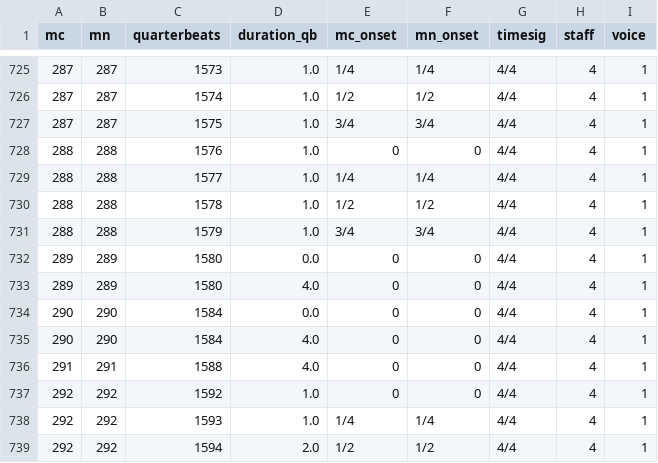
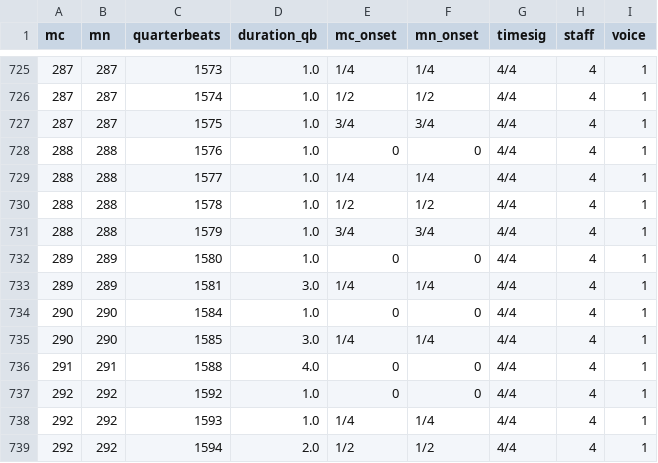
Before and after one commit to DCMLab/mendelssohn_quartets, a TSV file: harmonies/01op12d.harmonies.tsv, drawn as a sheet; only a part is shown, gaps mark what is left out; the diff names each change by its address in the sheet, - before the commit and + after, or states it on an @@ line.

```diff
--- a/harmonies/01op12d.harmonies.tsv
+++ b/harmonies/01op12d.harmonies.tsv
-D732 (duration_qb): 0.0
+D732 (duration_qb): 1.0
-C733 (quarterbeats): 1580
+C733 (quarterbeats): 1581
-D733 (duration_qb): 4.0
+D733 (duration_qb): 3.0
-E733 (mc_onset): 0
+E733 (mc_onset): 1/4
-F733 (mn_onset): 0
+F733 (mn_onset): 1/4
-D734 (duration_qb): 0.0
+D734 (duration_qb): 1.0
-C735 (quarterbeats): 1584
+C735 (quarterbeats): 1585
-D735 (duration_qb): 4.0
+D735 (duration_qb): 3.0
-E735 (mc_onset): 0
+E735 (mc_onset): 1/4
-F735 (mn_onset): 0
+F735 (mn_onset): 1/4
```
Also changed, not shown: metadata.tsv, 4 other files.
